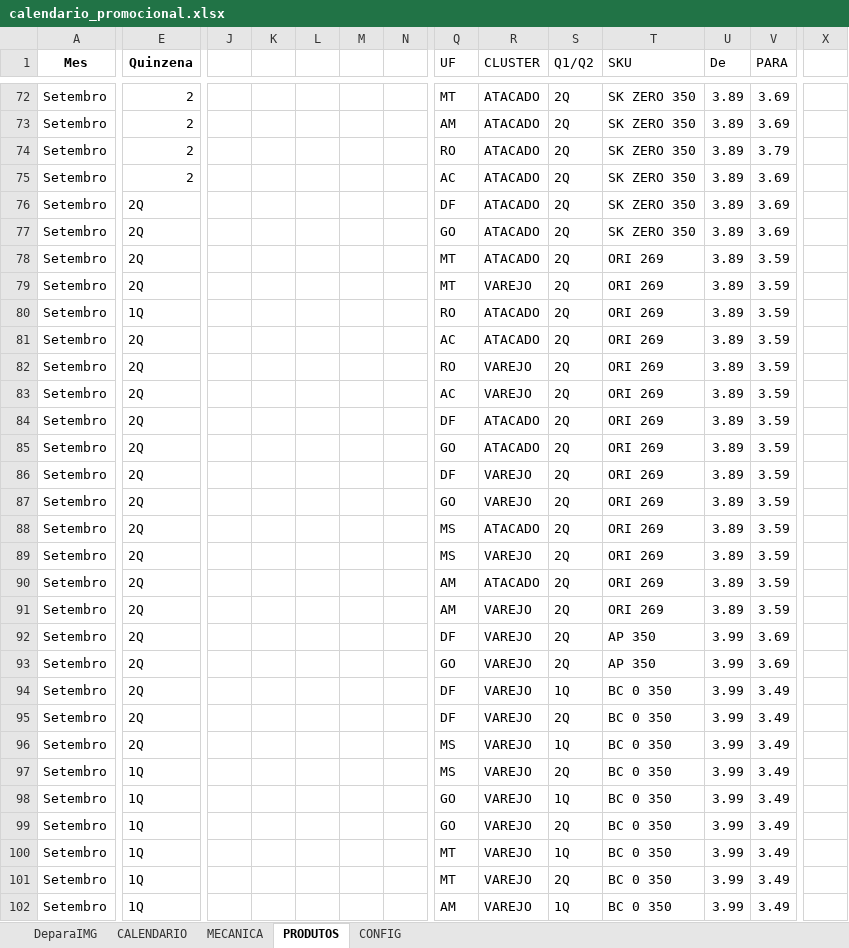
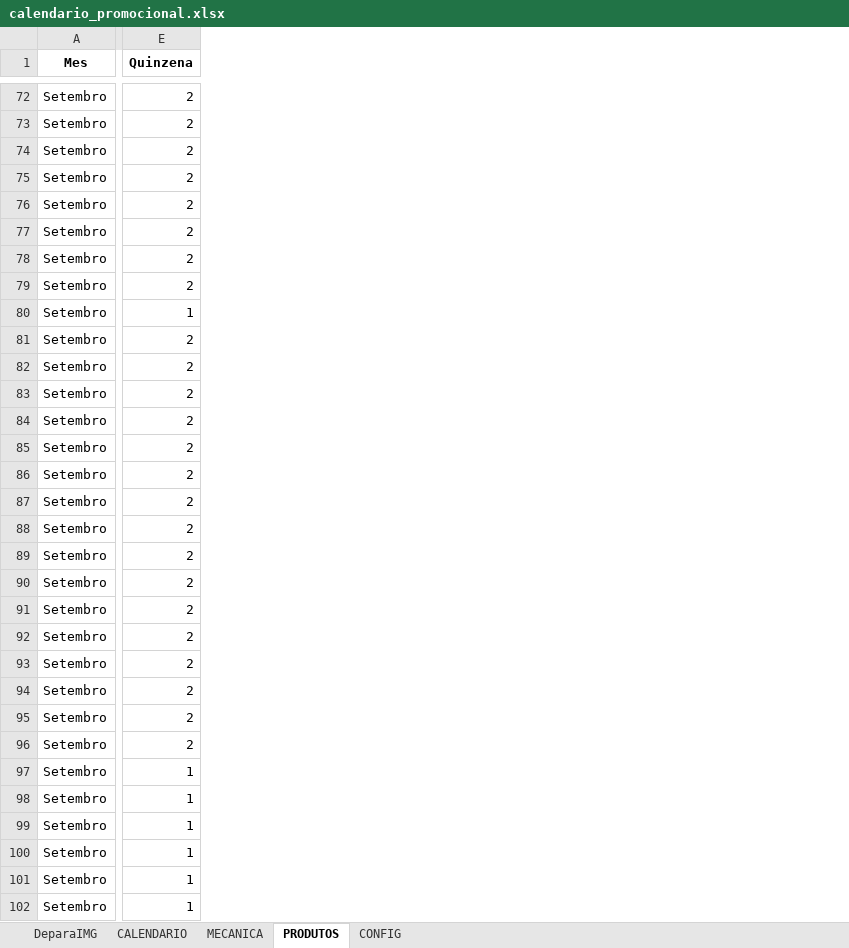
Before and after one commit to JhonatandeAlmeida/Calendario, an Excel workbook: data/calendario_promocional.xlsx, sheet PRODUTOS, drawn as a sheet; only a part is shown, gaps mark what is left out; values as stored, in another font and other column widths than the file's, no borders; the diff covers the shown part only; the diff names each change by its address in the sheet, - before the commit and + after, or states it on an @@ line.

Commit message:
Add files via upload

```diff
--- a/data/calendario_promocional.xlsx (sheet PRODUTOS)
+++ b/data/calendario_promocional.xlsx (sheet PRODUTOS)
-column J, empty
-column K, empty
-column L, empty
-column M, empty
-column N, empty
-column Q (UF), rows 72-102: MT | AM | RO | AC | DF | GO | MT | MT | RO | AC | RO | AC | DF | GO | DF | GO | MS | MS | AM | AM | DF | GO | DF | DF | MS | MS | GO | GO | MT | MT | AM
-column R (CLUSTER), rows 72-102: ATACADO | ATACADO | ATACADO | ATACADO | ATACADO | ATACADO | ATACADO | VAREJO | ATACADO | ATACADO | VAREJO | VAREJO | ATACADO | ATACADO | VAREJO | VAREJO | ATACADO | VAREJO | ATACADO | VAREJO | VAREJO | VAREJO | VAREJO | VAREJO | VAREJO | VAREJO | VAREJO | VAREJO | VAREJO | VAREJO | VAREJO
-column S (Q1/Q2), rows 72-102: 2Q | 2Q | 2Q | 2Q | 2Q | 2Q | 2Q | 2Q | 2Q | 2Q | 2Q | 2Q | 2Q | 2Q | 2Q | 2Q | 2Q | 2Q | 2Q | 2Q | 2Q | 2Q | 1Q | 2Q | 1Q | 2Q | 1Q | 2Q | 1Q | 2Q | 1Q
-column T (SKU), rows 72-102: SK ZERO 350 | SK ZERO 350 | SK ZERO 350 | SK ZERO 350 | SK ZERO 350 | SK ZERO 350 | ORI 269 | ORI 269 | ORI 269 | ORI 269 | ORI 269 | ORI 269 | ORI 269 | ORI 269 | ORI 269 | ORI 269 | ORI 269 | ORI 269 | ORI 269 | ORI 269 | AP 350 | AP 350 | BC 0 350 | BC 0 350 | BC 0 350 | BC 0 350 | BC 0 350 | BC 0 350 | BC 0 350 | BC 0 350 | BC 0 350
-column U (De), rows 72-102: 3.89 | 3.89 | 3.89 | 3.89 | 3.89 | 3.89 | 3.89 | 3.89 | 3.89 | 3.89 | 3.89 | 3.89 | 3.89 | 3.89 | 3.89 | 3.89 | 3.89 | 3.89 | 3.89 | 3.89 | 3.99 | 3.99 | 3.99 | 3.99 | 3.99 | 3.99 | 3.99 | 3.99 | 3.99 | 3.99 | 3.99
-column V (PARA), rows 72-102: 3.69 | 3.69 | 3.79 | 3.69 | 3.69 | 3.69 | 3.59 | 3.59 | 3.59 | 3.59 | 3.59 | 3.59 | 3.59 | 3.59 | 3.59 | 3.59 | 3.59 | 3.59 | 3.59 | 3.59 | 3.69 | 3.69 | 3.49 | 3.49 | 3.49 | 3.49 | 3.49 | 3.49 | 3.49 | 3.49 | 3.49
-column X, empty
-E76:E79 (Quinzena): 2Q
+E76:E79 (Quinzena): 2
-E80 (Quinzena): 1Q
+E80 (Quinzena): 1
-E81:E96 (Quinzena): 2Q
+E81:E96 (Quinzena): 2
-E97:E102 (Quinzena): 1Q
+E97:E102 (Quinzena): 1
```
Also changed, not shown: 3 removed columns and 334 edited cells elsewhere in this sheet.
